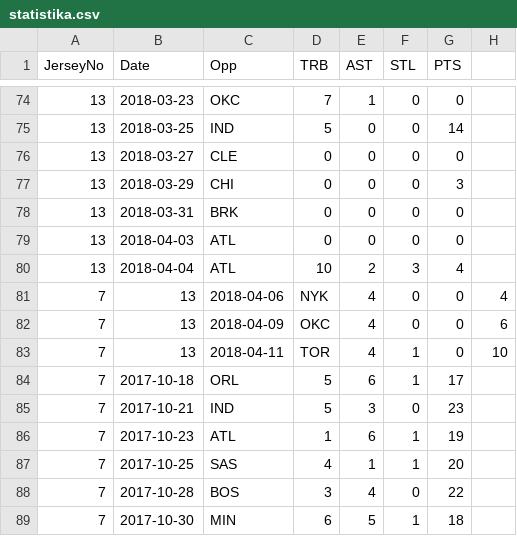
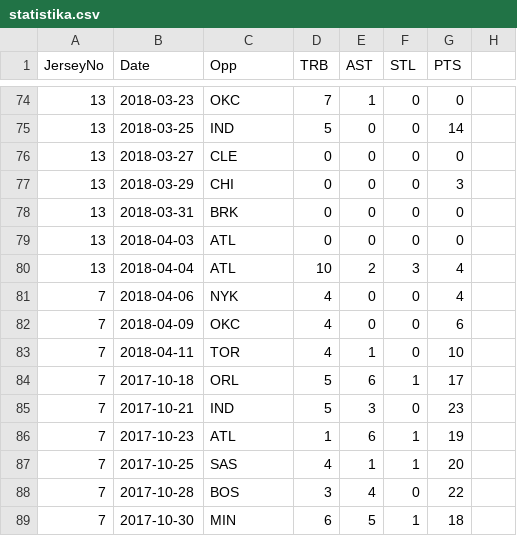
Before and after one commit to dimes123/kosarkaska-ekipa, a CSV file: Podatki/statistika.csv, drawn as a sheet; only a part is shown, gaps mark what is left out; removed rows and columns are numbered as before the commit, all else as after; the diff names each change by its address in the sheet, - before the commit and + after, or states it on an @@ line.

Commit message:
Popravljena napaka pri statistiki

```diff
--- a/Podatki/statistika.csv
+++ b/Podatki/statistika.csv
-row 81: 7 | 13 | 2018-04-06 | NYK | 4 | 0 | 0 | 4
-row 82: 7 | 13 | 2018-04-09 | OKC | 4 | 0 | 0 | 6
-row 83: 7 | 13 | 2018-04-11 | TOR | 4 | 1 | 0 | 10
+row 81: 7 | 2018-04-06 | NYK | 4 | 0 | 0 | 4
+row 82: 7 | 2018-04-09 | OKC | 4 | 0 | 0 | 6
+row 83: 7 | 2018-04-11 | TOR | 4 | 1 | 0 | 10
```
